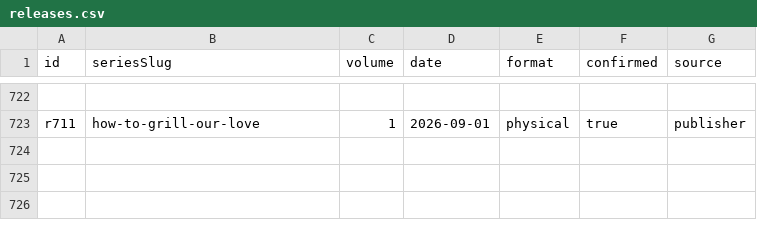
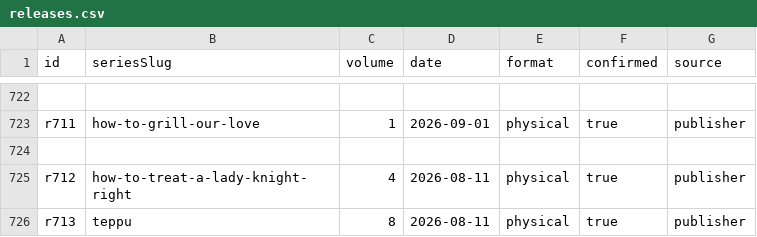
Before and after one commit to mattymest-png/manga-calendar, a CSV file: manga-calendar/data/releases.csv, drawn as a sheet; only a part is shown, gaps mark what is left out; the diff names each change by its address in the sheet, - before the commit and + after, or states it on an @@ line.

```diff
--- a/manga-calendar/data/releases.csv
+++ b/manga-calendar/data/releases.csv
+row 724: (empty)
+row 725: r712 | how-to-treat-a-lady-knight-right | 4 | 2026-08-11 | physical | true | publisher
+row 726: r713 | teppu | 8 | 2026-08-11 | physical | true | publisher
```
Also changed, not shown: 1 other file.
